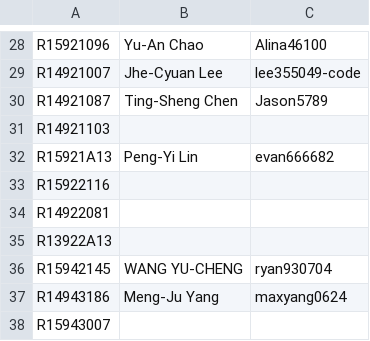
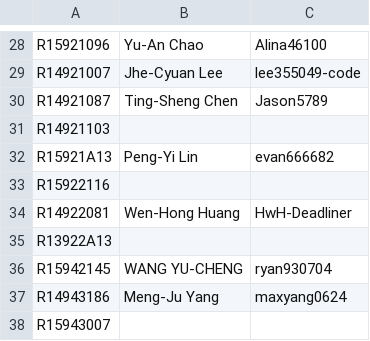
Before and after one commit to NTU-ALComLab/LSV-PA, a CSV file: lsv/admin/participants-id.csv, drawn as a sheet; only a part is shown, gaps mark what is left out.

Commit message:
Update participants ID CSV with new entries

```diff
--- a/lsv/admin/participants-id.csv
+++ b/lsv/admin/participants-id.csv
@@ -33,3 +33,3 @@ R15921A13, Peng-Yi Lin, evan666682
 R15922116,,
-R14922081,,
+R14922081, Wen-Hong Huang, HwH-Deadliner
 R13922A13,,
```
